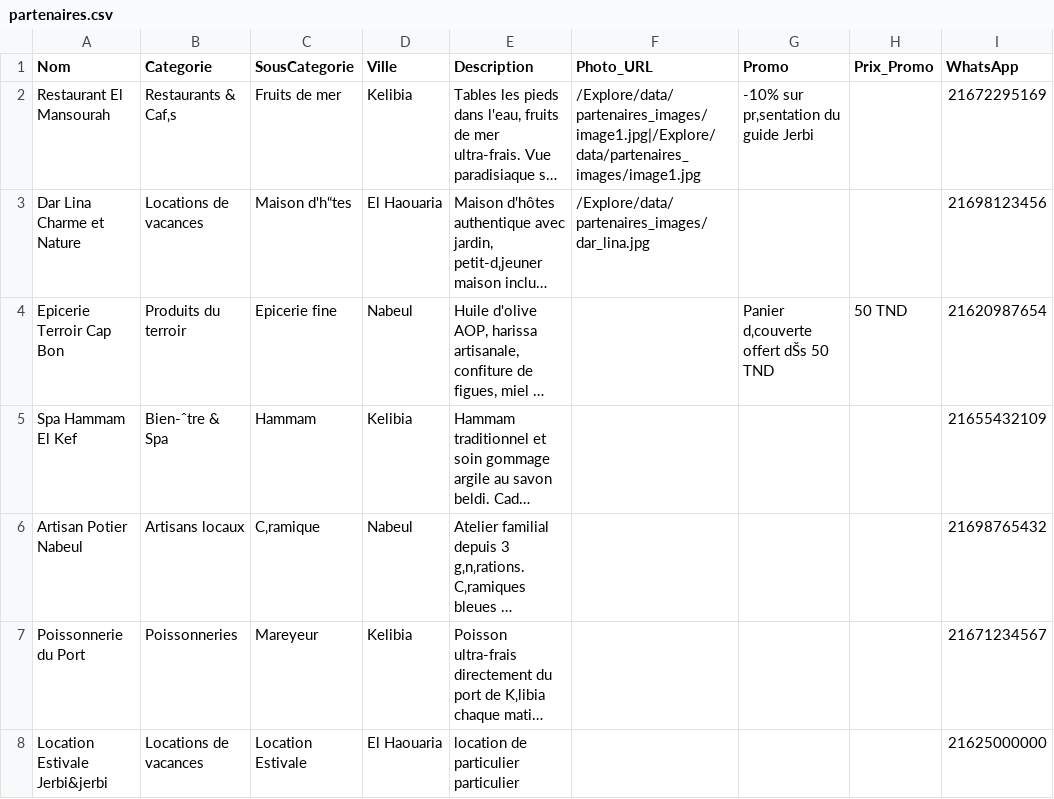
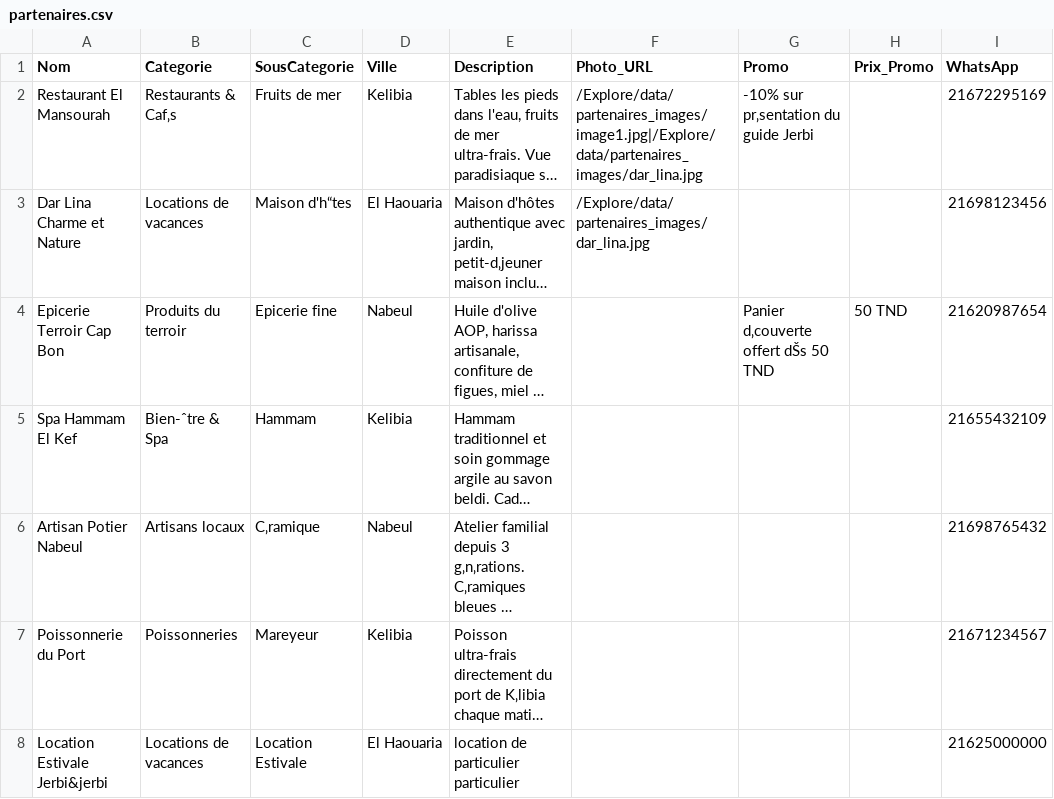
Before and after one commit to AmerBelhadj/Explore, a CSV file: data/partenaires.csv, drawn as a sheet; only a part is shown; long unchanged cells end in …; the diff names each change by its address in the sheet, - before the commit and + after, or states it on an @@ line.

Commit message:
Update partenaires.csv with new data format

```diff
--- a/data/partenaires.csv
+++ b/data/partenaires.csv
-F2 (Photo_URL): /Explore/data/partenaires_images/image1.jpg|/Explore/data/partenaires_images/image1.jpg
+F2 (Photo_URL): /Explore/data/partenaires_images/image1.jpg|/Explore/data/partenaires_images/dar_lina.jpg
```
